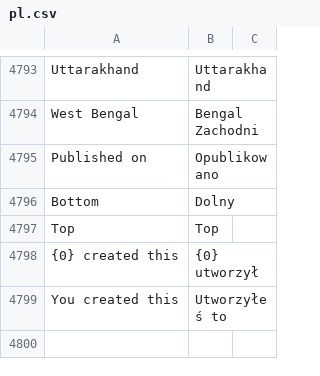
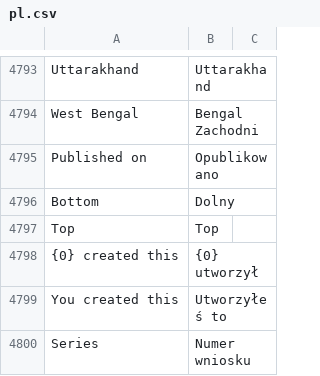
Before and after one commit to bartoszpijet/frappe, a CSV file: frappe/translations/pl.csv, drawn as a sheet; only a part is shown, gaps mark what is left out; the diff names each change by its address in the sheet, - before the commit and + after, or states it on an @@ line.

Commit message:
Add translations

```diff
--- a/frappe/translations/pl.csv
+++ b/frappe/translations/pl.csv
+row 4800: Series | Numer wniosku
```
Also changed, not shown: 1 other file.
